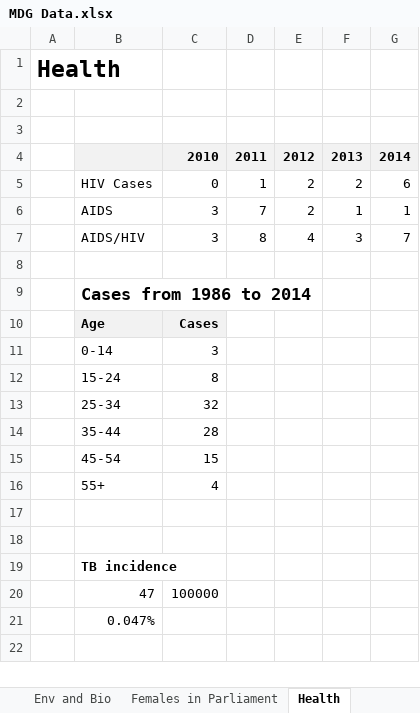
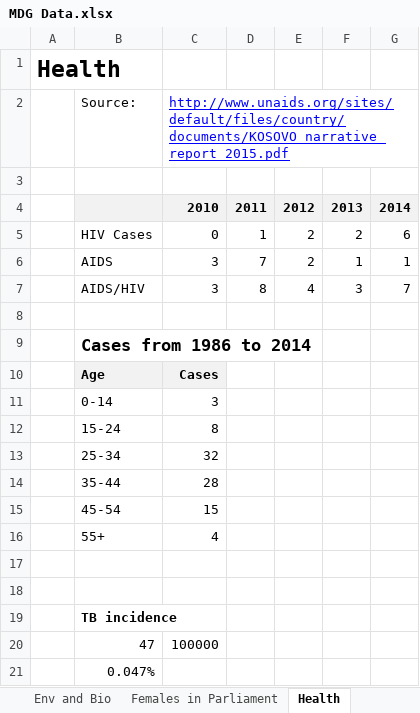
Before and after one commit to opendatakosovo/UNKT-MDG-visualizer, an Excel workbook: data/MDG Data.xlsx, sheet Health, drawn as a sheet; values as stored, in another font and other column widths than the file's, no borders; the diff names each change by its address in the sheet, - before the commit and + after, or states it on an @@ line.

Commit message:
Added data verification document

```diff
--- a/data/MDG Data.xlsx (sheet Health)
+++ b/data/MDG Data.xlsx (sheet Health)
-row 2: (empty)
+row 2:  | Source: | http://www.unaids.org/sites/default/files/country/documents/KOSOVO_narrative_report_2015.pdf
```
Also changed, not shown: sheet Reproductive Health, charts or pictures, data/indicator_data.xlsx, 4 other files.
